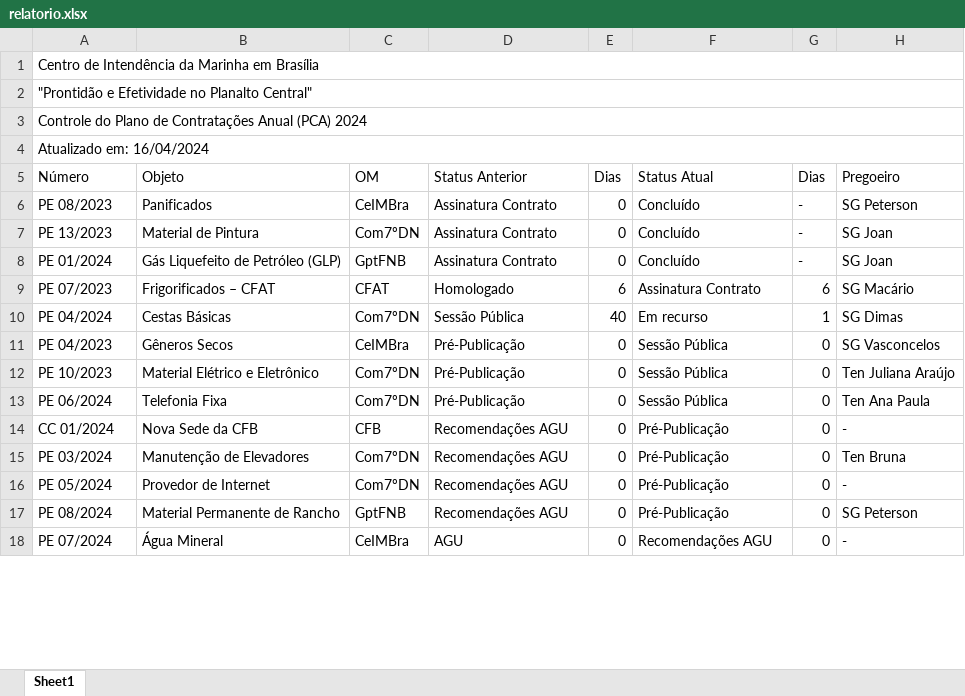
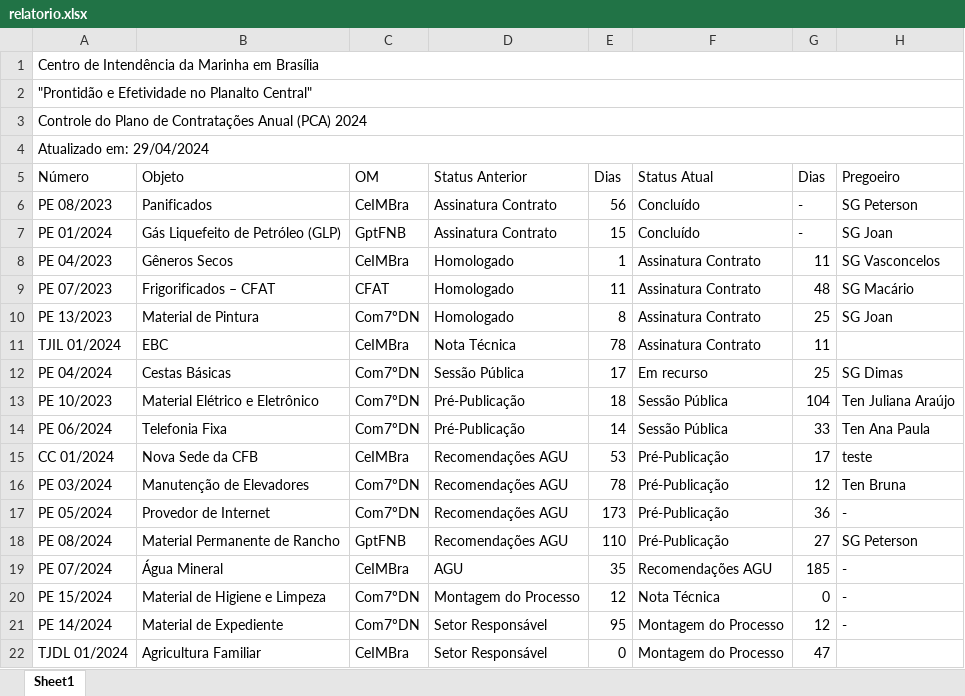
Before and after one commit to Guilhermeksc/licitacao360, an Excel workbook: relatorio.xlsx, sheet Sheet1, drawn as a sheet; only a part is shown; values as stored, in another font and other column widths than the file's, no cell formats; removed rows and columns are numbered as before the commit, all else as after; the diff covers the shown part only; the diff names each change by its address in the sheet, - before the commit and + after, or states it on an @@ line.

Commit message:
atualiacao novos documentos

```diff
--- a/relatorio.xlsx (sheet Sheet1)
+++ b/relatorio.xlsx (sheet Sheet1)
-A4 (Número): Atualizado em: 16/04/2024
+A4 (Número): Atualizado em: 29/04/2024
-E6 (Dias): 0
+E6 (Dias): 56
-row 7: PE 13/2023 | Material de Pintura | Com7ºDN | Assinatura Contrato | 0 | Concluído | - | SG Joan
-E7 (Dias): 0
+E7 (Dias): 15
+row 8: PE 04/2023 | Gêneros Secos | CeIMBra | Homologado | 1 | Assinatura Contrato | 11 | SG Vasconcelos
-E9 (Dias): 6
+E9 (Dias): 11
-G9 (Dias): 6
+G9 (Dias): 48
+row 10: PE 13/2023 | Material de Pintura | Com7ºDN | Homologado | 8 | Assinatura Contrato | 25 | SG Joan
+row 11: TJIL 01/2024 | EBC | CeIMBra | Nota Técnica | 78 | Assinatura Contrato | 11
-E12 (Dias): 40
+E12 (Dias): 17
-G12 (Dias): 1
+G12 (Dias): 25
-row 11: PE 04/2023 | Gêneros Secos | CeIMBra | Pré-Publicação | 0 | Sessão Pública | 0 | SG Vasconcelos
-E13 (Dias): 0
+E13 (Dias): 18
-G13 (Dias): 0
+G13 (Dias): 104
-E14 (Dias): 0
+E14 (Dias): 14
-G14 (Dias): 0
+G14 (Dias): 33
-C15 (OM): CFB
+C15 (OM): CeIMBra
-E15 (Dias): 0
+E15 (Dias): 53
-G15 (Dias): 0
+G15 (Dias): 17
-H15 (Pregoeiro): -
+H15 (Pregoeiro): teste
-E16 (Dias): 0
+E16 (Dias): 78
-G16 (Dias): 0
+G16 (Dias): 12
-E17 (Dias): 0
+E17 (Dias): 173
-G17 (Dias): 0
+G17 (Dias): 36
-E18 (Dias): 0
+E18 (Dias): 110
-G18 (Dias): 0
+G18 (Dias): 27
-E19 (Dias): 0
+E19 (Dias): 35
-G19 (Dias): 0
+G19 (Dias): 185
+row 20: PE 15/2024 | Material de Higiene e Limpeza | Com7ºDN | Montagem do Processo | 12 | Nota Técnica | 0 | -
+row 21: PE 14/2024 | Material de Expediente | Com7ºDN | Setor Responsável | 95 | Montagem do Processo | 12 | -
+row 22: TJDL 01/2024 | Agricultura Familiar | CeIMBra | Setor Responsável | 0 | Montagem do Processo | 47
```
Also changed, not shown: 6 added rows, 6 removed rows and 10 edited cells elsewhere in this sheet, cell formats, 40 other files.
